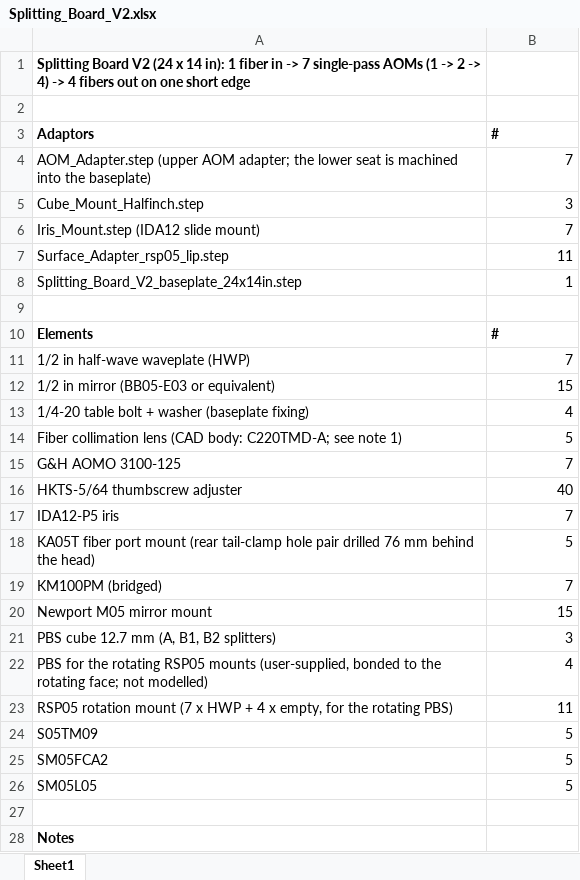
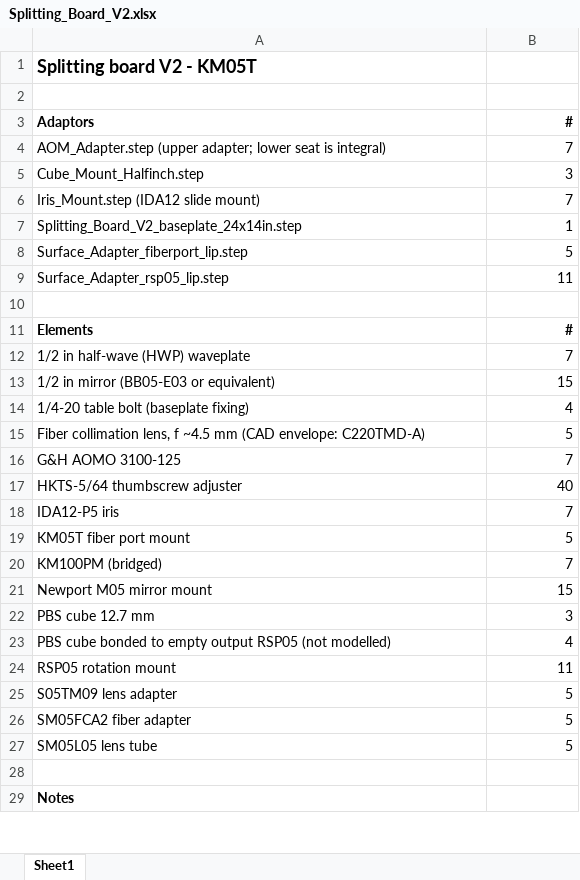
Before and after one commit to hybrid-lab/PyOpticL_Rubidium_System, an Excel workbook: Production/SplittingBoardV2/Splitting_Board_V2.xlsx, sheet Sheet1, drawn as a sheet; only a part is shown; values as stored, in another font and other column widths than the file's, no borders; addresses are those after the commit; the diff covers the shown part only; the diff names each change by its address in the sheet, - before the commit and + after, or states it on an @@ line.

Commit message:
Reserve TA cable space and fit KM05T ports on splitting board

```diff
--- a/Production/SplittingBoardV2/Splitting_Board_V2.xlsx (sheet Sheet1)
+++ b/Production/SplittingBoardV2/Splitting_Board_V2.xlsx (sheet Sheet1)
-A1 (Adaptors): Splitting Board V2 (24 x 14 in): 1 fiber in -> 7 single-pass AOMs (1 -> 2 -> 4) -> 4 fibers out on one short edge
+A1 (Adaptors): Splitting board V2 - KM05T
@@ A1 text size: larger @@
-B3 alignment: left
+B3 alignment: right
-A4 (Adaptors): AOM_Adapter.step (upper AOM adapter; the lower seat is machined into the baseplate)
+A4 (Adaptors): AOM_Adapter.step (upper adapter; lower seat is integral)
@@ row 8 moved to row 7: Splitting_Board_V2_baseplate_24x14in.ste… @@
+row 8: Surface_Adapter_fiberport_lip.step | 5
-B11 alignment: left
+B11 alignment: right
-A12 (Adaptors): 1/2 in half-wave waveplate (HWP)
+A12 (Adaptors): 1/2 in half-wave (HWP) waveplate
-A14 (Adaptors): 1/4-20 table bolt + washer (baseplate fixing)
+A14 (Adaptors): 1/4-20 table bolt (baseplate fixing)
-A15 (Adaptors): Fiber collimation lens (CAD body: C220TMD-A; see note 1)
+A15 (Adaptors): Fiber collimation lens, f ~4.5 mm (CAD envelope: C220TMD-A)
-A19 (Adaptors): KA05T fiber port mount (rear tail-clamp hole pair drilled 76 mm behind the head)
+A19 (Adaptors): KM05T fiber port mount
-A22 (Adaptors): PBS cube 12.7 mm (A, B1, B2 splitters)
+A22 (Adaptors): PBS cube 12.7 mm
-A23 (Adaptors): PBS for the rotating RSP05 mounts (user-supplied, bonded to the rotating face; not modelled)
+A23 (Adaptors): PBS cube bonded to empty output RSP05 (not modelled)
-A24 (Adaptors): RSP05 rotation mount (7 x HWP + 4 x empty, for the rotating PBS)
+A24 (Adaptors): RSP05 rotation mount
-A25 (Adaptors): S05TM09
+A25 (Adaptors): S05TM09 lens adapter
-A26 (Adaptors): SM05FCA2
+A26 (Adaptors): SM05FCA2 fiber adapter
-A27 (Adaptors): SM05L05
+A27 (Adaptors): SM05L05 lens tube
```
Also changed, not shown: 1 added row and 8 edited cells elsewhere in this sheet, Production/TABoardV9/TA_Board_V9.xlsx, 29 other files.
